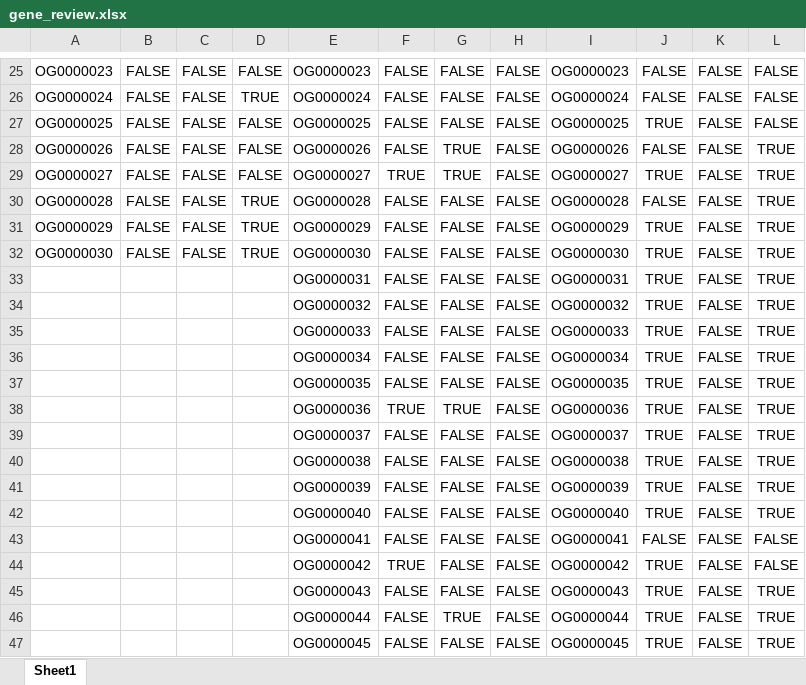
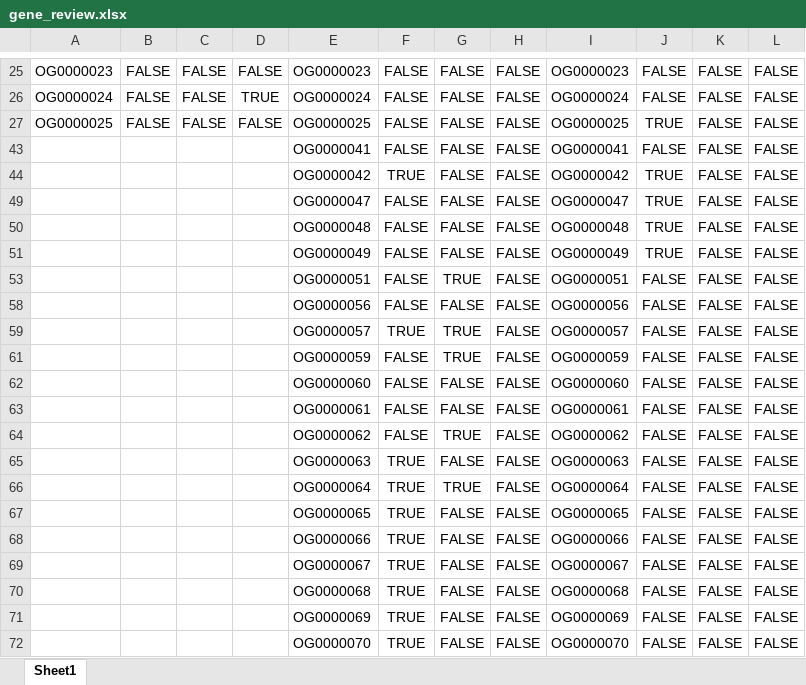
Before and after one commit to PollyHannah/Phylogenomic-study, an Excel workbook: gene_review.xlsx, sheet Sheet1, drawn as a sheet; only a part is shown, gaps mark what is left out; the shorter side is filled out with more unchanged rows; values as stored, in another font and other column widths than the file's, no borders; conditional formats not drawn; the diff covers the shown part only; the diff names each change by its address in the sheet, - before the commit and + after, or states it on an @@ line.

Commit message:
Updates genes for concatenation after removing and adding genes which should / should not have been included in the last collection.

```diff
--- a/gene_review.xlsx (sheet Sheet1)
+++ b/gene_review.xlsx (sheet Sheet1)
@@ row 28 hidden: OG0000026 | FALSE | FALSE | FALSE | OG0000026 | FALSE | TRUE | FALSE | OG0000026 | FALSE | FALSE | TRUE @@
@@ row 29 hidden: OG0000027 | FALSE | FALSE | FALSE | OG0000027 | TRUE | TRUE | FALSE | OG0000027 | TRUE | FALSE | TRUE @@
@@ row 30 hidden: OG0000028 | FALSE | FALSE | TRUE | OG0000028 | FALSE | FALSE | FALSE | OG0000028 | FALSE | FALSE | TRUE @@
@@ row 31 hidden: OG0000029 | FALSE | FALSE | TRUE | OG0000029 | FALSE | FALSE | FALSE | OG0000029 | TRUE | FALSE | TRUE @@
@@ row 32 hidden: OG0000030 | FALSE | FALSE | TRUE | OG0000030 | FALSE | FALSE | FALSE | OG0000030 | TRUE | FALSE | TRUE @@
@@ row 33 hidden:  |  |  |  | OG0000031 | FALSE | FALSE | FALSE | OG0000031 | TRUE | FALSE | TRUE @@
@@ row 34 hidden:  |  |  |  | OG0000032 | FALSE | FALSE | FALSE | OG0000032 | TRUE | FALSE | TRUE @@
@@ row 35 hidden:  |  |  |  | OG0000033 | FALSE | FALSE | FALSE | OG0000033 | TRUE | FALSE | TRUE @@
@@ row 36 hidden:  |  |  |  | OG0000034 | FALSE | FALSE | FALSE | OG0000034 | TRUE | FALSE | TRUE @@
@@ row 37 hidden:  |  |  |  | OG0000035 | FALSE | FALSE | FALSE | OG0000035 | TRUE | FALSE | TRUE @@
@@ row 38 hidden:  |  |  |  | OG0000036 | TRUE | TRUE | FALSE | OG0000036 | TRUE | FALSE | TRUE @@
@@ row 39 hidden:  |  |  |  | OG0000037 | FALSE | FALSE | FALSE | OG0000037 | TRUE | FALSE | TRUE @@
@@ row 40 hidden:  |  |  |  | OG0000038 | FALSE | FALSE | FALSE | OG0000038 | TRUE | FALSE | TRUE @@
@@ row 41 hidden:  |  |  |  | OG0000039 | FALSE | FALSE | FALSE | OG0000039 | TRUE | FALSE | TRUE @@
@@ row 42 hidden:  |  |  |  | OG0000040 | FALSE | FALSE | FALSE | OG0000040 | TRUE | FALSE | TRUE @@
@@ row 45 hidden:  |  |  |  | OG0000043 | FALSE | FALSE | FALSE | OG0000043 | TRUE | FALSE | TRUE @@
@@ row 46 hidden:  |  |  |  | OG0000044 | FALSE | TRUE | FALSE | OG0000044 | TRUE | FALSE | TRUE @@
@@ row 47 hidden:  |  |  |  | OG0000045 | FALSE | FALSE | FALSE | OG0000045 | TRUE | FALSE | TRUE @@
```
Also changed, not shown: 30 hidden or unhidden rows elsewhere in this sheet, sequence_matches_gene_identity.xlsx, 27 other files.
